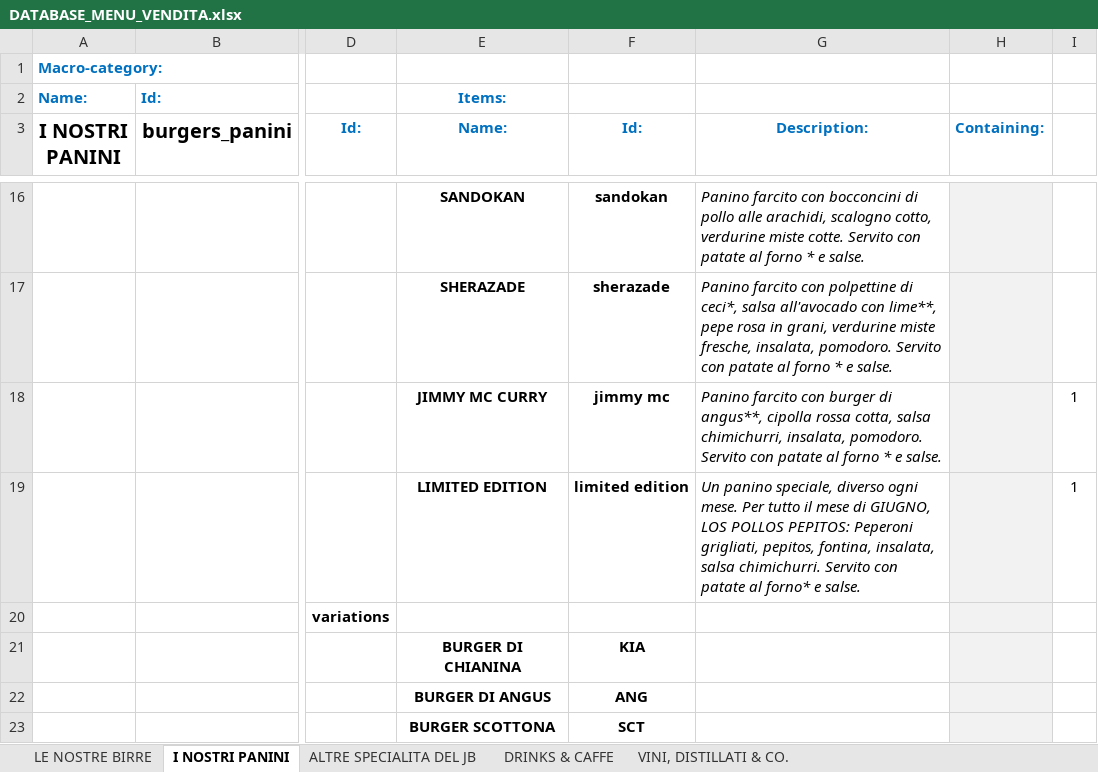
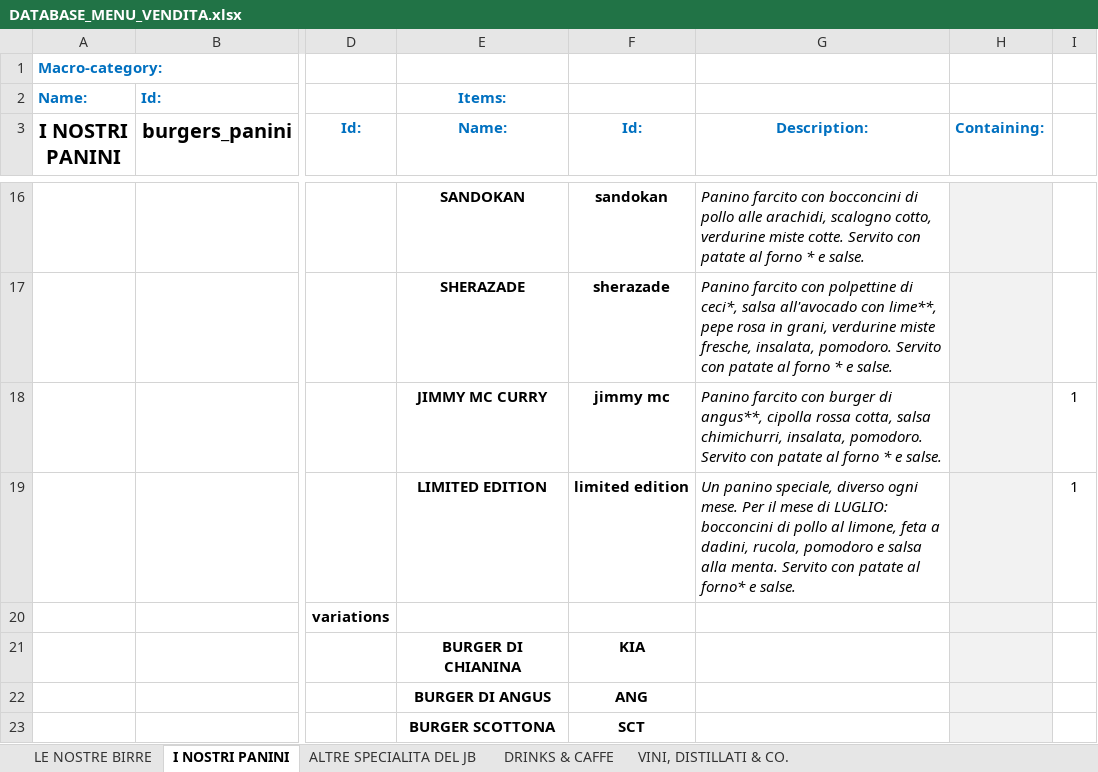
Before and after one commit to jb-pub/menu, an Excel workbook: excel/DATABASE_MENU_VENDITA.xlsx, sheet I NOSTRI PANINI, drawn as a sheet; only a part is shown, gaps mark what is left out; values as stored, in another font and other column widths than the file's, no borders; the diff names each change by its address in the sheet, - before the commit and + after, or states it on an @@ line.

Commit message:
db update 7.7

```diff
--- a/excel/DATABASE_MENU_VENDITA.xlsx (sheet I NOSTRI PANINI)
+++ b/excel/DATABASE_MENU_VENDITA.xlsx (sheet I NOSTRI PANINI)
-G19 (Description:): …mese. Per tutto il mese di GIUGNO, LOS POLLOS PEPITOS: Peperoni grigliati, pepitos, fontina, insalata, salsa chimichurri. Servito con…
+G19 (Description:): …mese. Per il mese di LUGLIO: bocconcini di pollo al limone, feta a dadini, rucola, pomodoro e salsa alla menta. Servito con…
```
Also changed, not shown: sheet ALTRE SPECIALITA DEL JB.
